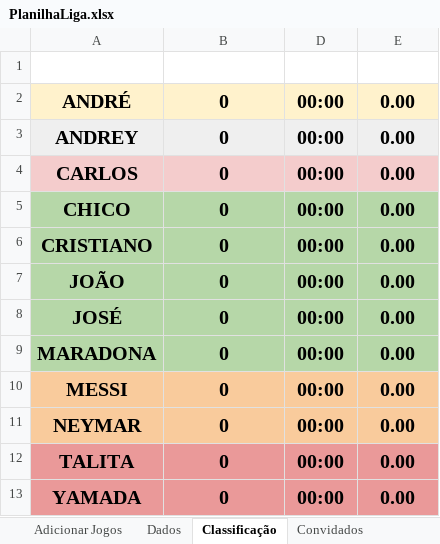
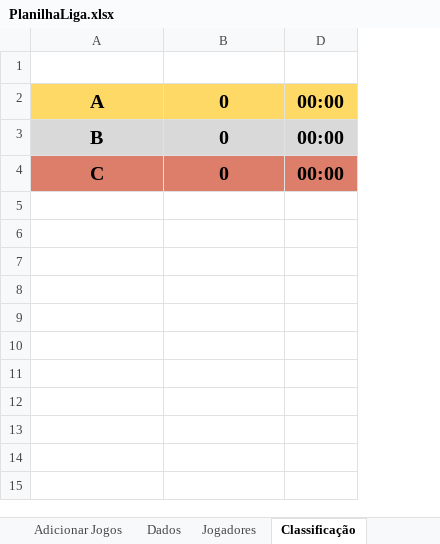
Before and after one commit to andreynavaronne/MacroLiga, an Excel workbook: PlanilhaLiga.xlsx, sheet Classificação, drawn as a sheet; values as stored, in another font and other column widths than the file's, no borders; charts and pictures and table styles not drawn; removed rows and columns are numbered as before the commit, all else as after; the diff names each change by its address in the sheet, - before the commit and + after, or states it on an @@ line.

Commit message:
Planilha atualizada.
Novas pontuações e intervalos de tempo. Nova aba para acompanhamento das médias.

```diff
--- a/PlanilhaLiga.xlsx (sheet Classificação)
+++ b/PlanilhaLiga.xlsx (sheet Classificação)
@@ column E (MÉDIAS) hidden, rows 2-3: 0.00 | 0.00; row 5: 0.00 @@
-A2 (JOGADORES): ANDRÉ
+A2 (JOGADORES): A
-A2:B2 fill: #FFF2CC
+A2:B2 fill: #FFD966
-D2 fill: #FFF2CC
+D2 fill: #FFD966
-A3 (JOGADORES): ANDREY
+A3 (JOGADORES): B
-row 4: CARLOS | 0 | 00:00 | 0.00
-A4 (JOGADORES): CHICO
+A4 (JOGADORES): C
-A4:B4 fill: #B6D7A8
+A4:B4 fill: #DD7E6B
-D4 fill: #B6D7A8
+D4 fill: #DD7E6B
-row 6: CRISTIANO | 0 | 00:00 | 0.00
-row 7: JOÃO | 0 | 00:00 | 0.00
-row 8: JOSÉ | 0 | 00:00 | 0.00
-row 9: MARADONA | 0 | 00:00 | 0.00
-row 10: MESSI | 0 | 00:00 | 0.00
-row 11: NEYMAR | 0 | 00:00 | 0.00
-row 12: TALITA | 0 | 00:00 | 0.00
-row 13: YAMADA | 0 | 00:00 | 0.00
```
Also changed, not shown: sheet Base Pontuação, sheet Dados, sheet Jogadores, sheet Cronologia, sheet Médias, sheet Horas Adicionadas, other sheet tabs, formulas that keep their value, hidden cells, charts or pictures.
